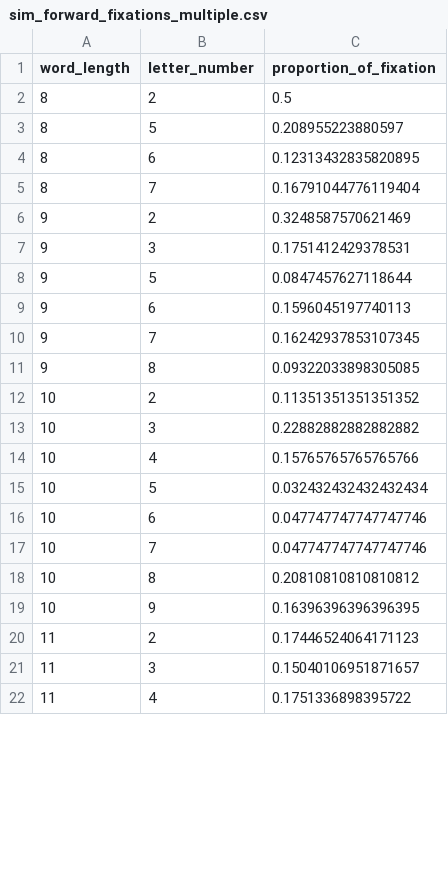
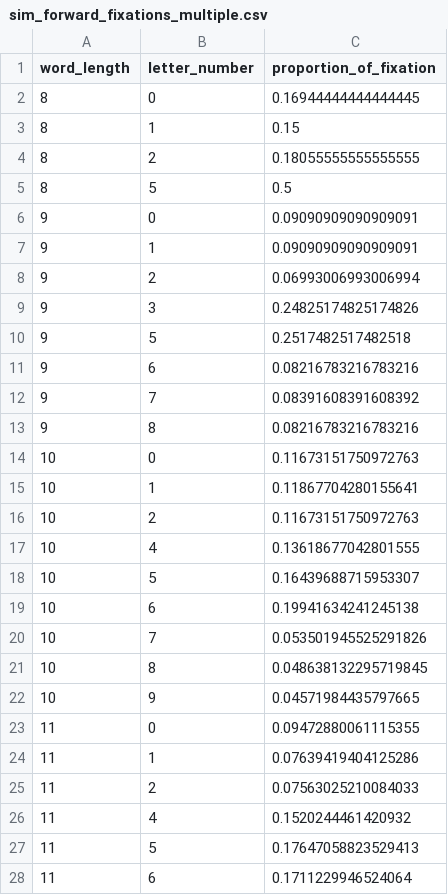
Before and after one commit to BaiYunpeng1949/hierarchical-resource-rational-reader, a CSV file: step5/modules/rl_envs/word_activation_v0316/analyze_fixations_locations/data/simulation/sim_forward_fixations_multiple.csv, drawn as a sheet; only a part is shown; the diff covers the shown part only.

Commit message:
Test >> Both regressions and fixation locatios are qualitatively more aligned to human data. Later when reporting, we could quantitatively say how much percent of fixations lie in which area. Then show the line comparison figures there.

```diff
--- a/step5/modules/rl_envs/word_activation_v0316/analyze_fixations_locations/data/simulation/sim_forward_fixations_multiple.csv
+++ b/step5/modules/rl_envs/word_activation_v0316/analyze_fixations_locations/data/simulation/sim_forward_fixations_multiple.csv
@@ -1,22 +1,28 @@
 word_length,letter_number,proportion_of_fixation
-8,2,0.5
-8,5,0.208955223880597
-8,6,0.12313432835820895
-8,7,0.16791044776119404
-9,2,0.3248587570621469
-9,3,0.1751412429378531
-9,5,0.0847457627118644
-9,6,0.1596045197740113
-9,7,0.16242937853107345
-9,8,0.09322033898305085
-10,2,0.11351351351351352
-10,3,0.22882882882882882
-10,4,0.15765765765765766
-10,5,0.032432432432432434
-10,6,0.047747747747747746
-10,7,0.047747747747747746
-10,8,0.20810810810810812
-10,9,0.16396396396396395
-11,2,0.17446524064171123
-11,3,0.15040106951871657
-11,4,0.1751336898395722
+8,0,0.16944444444444445
+8,1,0.15
+8,2,0.18055555555555555
+8,5,0.5
+9,0,0.09090909090909091
+9,1,0.09090909090909091
+9,2,0.06993006993006994
+9,3,0.24825174825174826
+9,5,0.2517482517482518
+9,6,0.08216783216783216
+9,7,0.08391608391608392
+9,8,0.08216783216783216
+10,0,0.11673151750972763
+10,1,0.11867704280155641
+10,2,0.11673151750972763
+10,4,0.13618677042801555
+10,5,0.16439688715953307
+10,6,0.19941634241245138
+10,7,0.053501945525291826
+10,8,0.048638132295719845
+10,9,0.04571984435797665
+11,0,0.09472880061115355
+11,1,0.07639419404125286
+11,2,0.07563025210084033
+11,4,0.1520244461420932
+11,5,0.17647058823529413
+11,6,0.1711229946524064
```
Also changed, not shown: 9 added rows, 1 removed row and 30 edited cells elsewhere in this file, step5/modules/rl_envs/word_activation_v0316/analyze_fixations_locations/data/simulation/sim_forward_fixations_single_only.csv, step5/modules/rl_envs/word_activation_v0316/analyze_fixations_locations/data/simulation/sim_intraword_regressions_only.csv, 12 other files.
